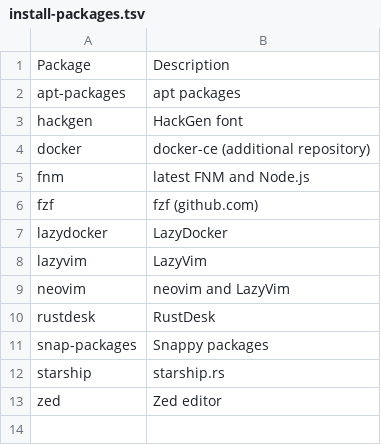
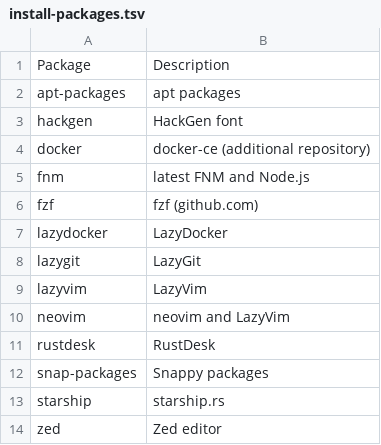
Before and after one commit to nao10i/dotfiles, a TSV file: data/tsv/install-packages.tsv, drawn as a sheet.

Commit message:
add lazygit

```diff
--- a/data/tsv/install-packages.tsv
+++ b/data/tsv/install-packages.tsv
@@ -7,2 +7,3 @@ fzf	fzf (github.com)
 lazydocker	LazyDocker
+lazygit	LazyGit
 lazyvim	LazyVim
```
